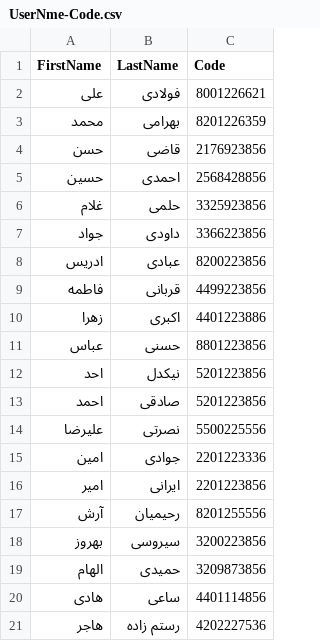
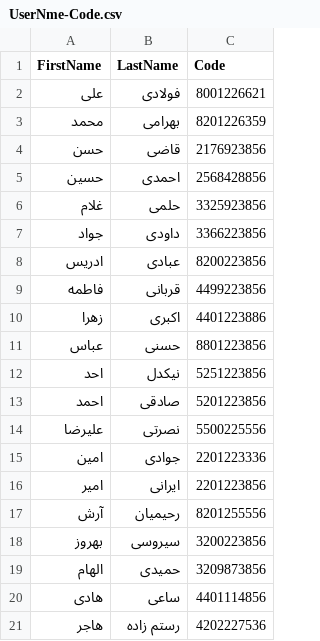
Before and after one commit to SMJalalian/Sample-Class-9743, a CSV file: EhsanAzhdari/Resources/UserNme-Code.csv, drawn as a sheet.

Commit message:
Add User Account

```diff
--- a/EhsanAzhdari/Resources/UserNme-Code.csv
+++ b/EhsanAzhdari/Resources/UserNme-Code.csv
@@ -11,3 +11,3 @@
 عباس,حسنی,8801223856
-احد,نیکدل,5201223856
+احد,نیکدل,5251223856
 احمد,صادقی,5201223856
```
Also changed, not shown: 1 other file.
